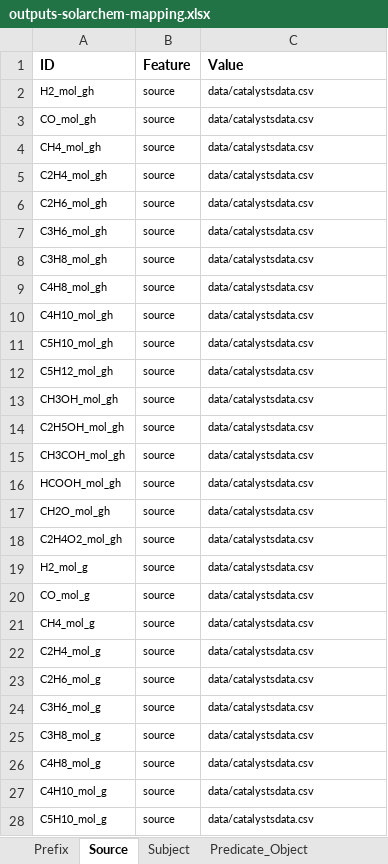
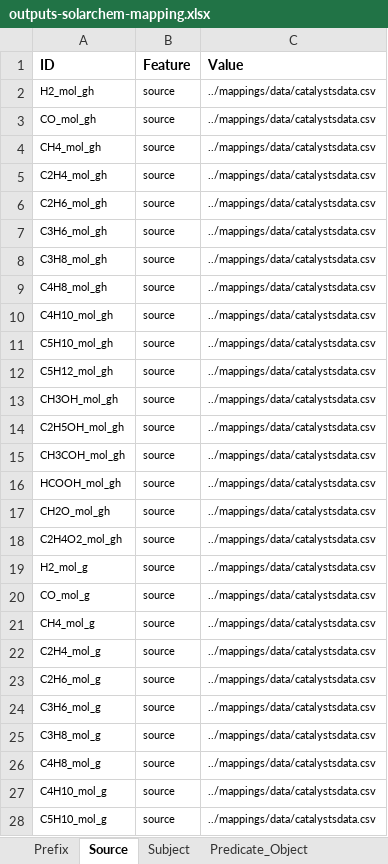
Before and after one commit to SolarChem/solarchem-kg, an Excel workbook: mappings/outputs-solarchem-mapping.xlsx, sheet Source, drawn as a sheet; only a part is shown; values as stored, in another font and other column widths than the file's, no borders; the diff covers the shown part only; the diff names each change by its address in the sheet, - before the commit and + after, or states it on an @@ line.

```diff
--- a/mappings/outputs-solarchem-mapping.xlsx (sheet Source)
+++ b/mappings/outputs-solarchem-mapping.xlsx (sheet Source)
-C2:C28 (Value): data/catalystsdata.csv
+C2:C28 (Value): ../mappings/data/catalystsdata.csv
```
Also changed, not shown: 29 edited cells elsewhere in this sheet, mappings/solarchem-mapping.xlsx, 5 other files.
